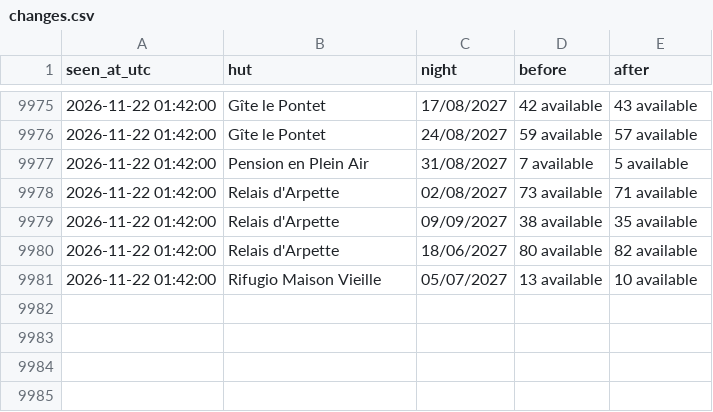
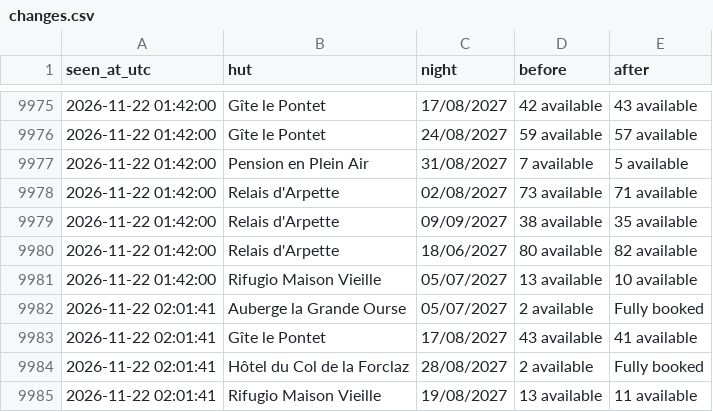
Before and after one commit to ljieen/tmb-bed-watcher, a CSV file: changes.csv, drawn as a sheet; only a part is shown, gaps mark what is left out.

```diff
--- a/changes.csv
+++ b/changes.csv
@@ -9981 +9981,5 @@ seen_at_utc,hut,night,before,after
 2026-11-22 01:42:00,Rifugio Maison Vieille,05/07/2027,13 available,10 available
+2026-11-22 02:01:41,Auberge la Grande Ourse,05/07/2027,2 available,Fully booked
+2026-11-22 02:01:41,Gîte le Pontet,17/08/2027,43 available,41 available
+2026-11-22 02:01:41,Hôtel du Col de la Forclaz,28/08/2027,2 available,Fully booked
+2026-11-22 02:01:41,Rifugio Maison Vieille,19/08/2027,13 available,11 available
```
Also changed, not shown: 1 other file.
